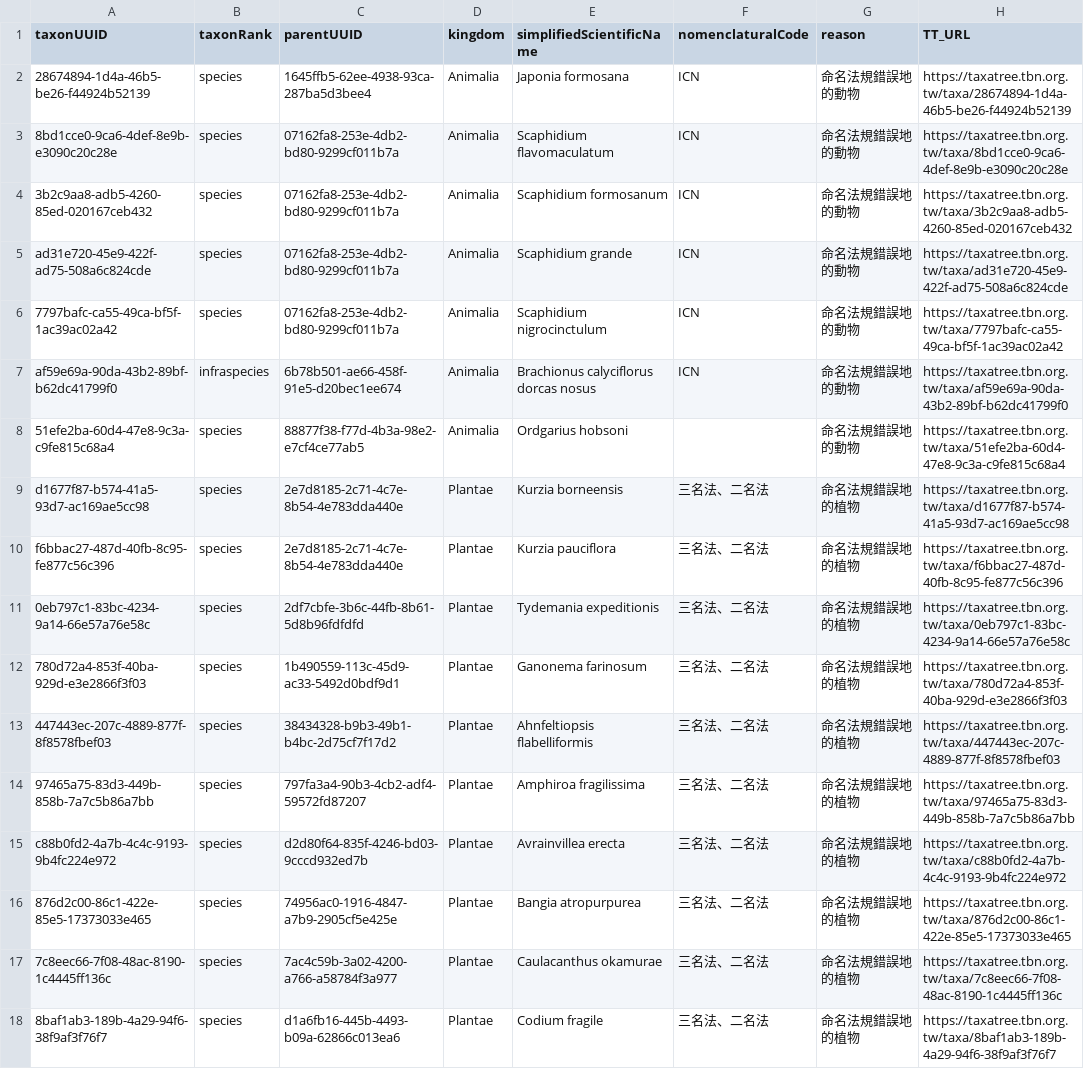
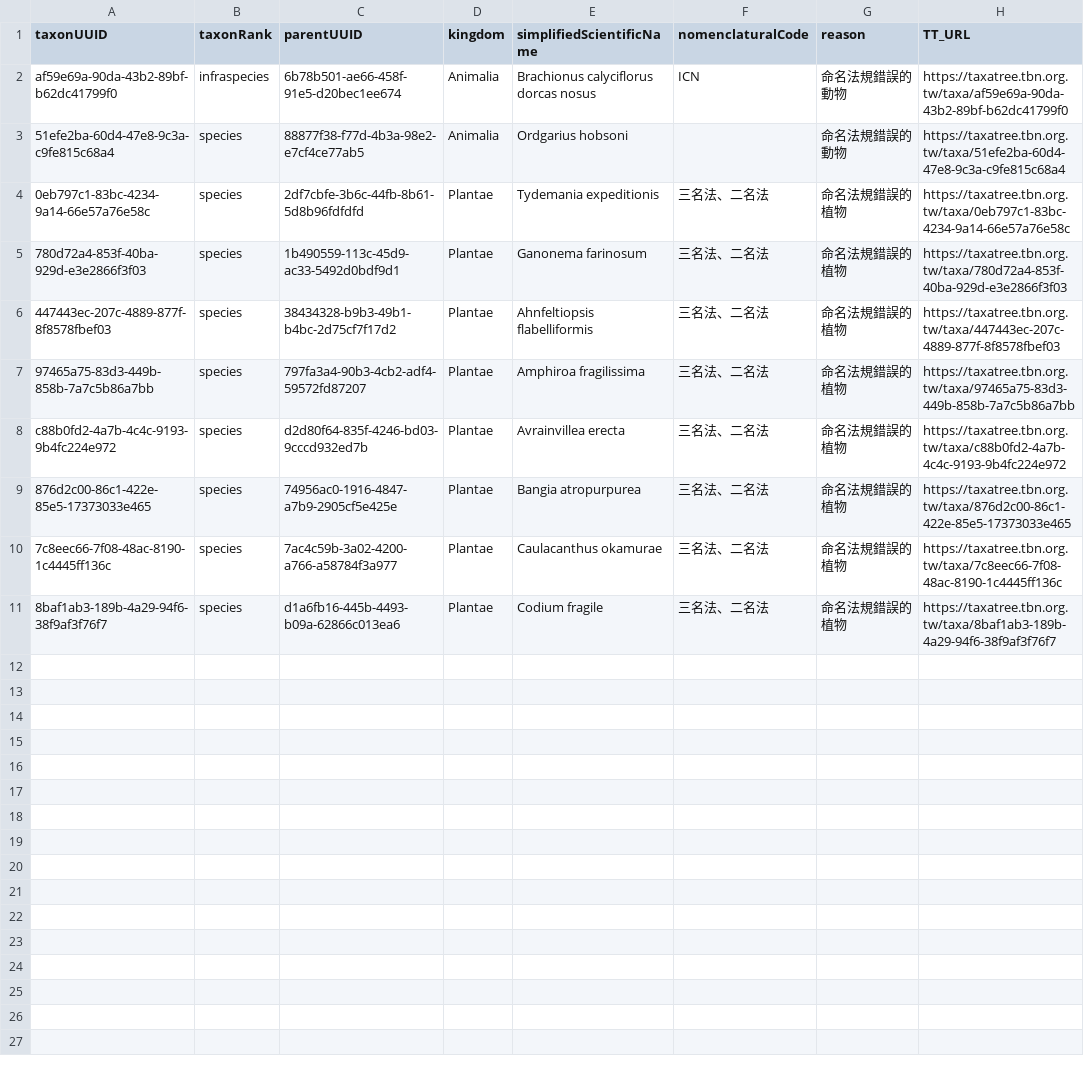
Before and after one commit to TBNworkGroup/Specieslist_Validation_Dashboard, a CSV file: data/output/TT_nomenclaturalCode.csv, drawn as a sheet.

```diff
--- a/data/output/TT_nomenclaturalCode.csv
+++ b/data/output/TT_nomenclaturalCode.csv
@@ -1,18 +1,11 @@
 taxonUUID,taxonRank,parentUUID,kingdom,simplifiedScientificName,nomenclaturalCode,reason,TT_URL
-28674894-1d4a-46b5-be26-f44924b52139,species,1645ffb5-62ee-4938-93ca-287ba5d3bee4,Animalia,Japonia formosana,ICN,命名法規錯誤地的動物,https://taxatree.tbn.org.tw/taxa/28674894-1d4a-46b5-be26-f44924b52139
-8bd1cce0-9ca6-4def-8e9b-e3090c20c28e,species,07162fa8-253e-4db2-bd80-9299cf011b7a,Animalia,Scaphidium flavomaculatum,ICN,命名法規錯誤地的動物,https://taxatree.tbn.org.tw/taxa/8bd1cce0-9ca6-4def-8e9b-e3090c20c28e
-3b2c9aa8-adb5-4260-85ed-020167ceb432,species,07162fa8-253e-4db2-bd80-9299cf011b7a,Animalia,Scaphidium formosanum,ICN,命名法規錯誤地的動物,https://taxatree.tbn.org.tw/taxa/3b2c9aa8-adb5-4260-85ed-020167ceb432
-ad31e720-45e9-422f-ad75-508a6c824cde,species,07162fa8-253e-4db2-bd80-9299cf011b7a,Animalia,Scaphidium grande,ICN,命名法規錯誤地的動物,https://taxatree.tbn.org.tw/taxa/ad31e720-45e9-422f-ad75-508a6c824cde
-7797bafc-ca55-49ca-bf5f-1ac39ac02a42,species,07162fa8-253e-4db2-bd80-9299cf011b7a,Animalia,Scaphidium nigrocinctulum,ICN,命名法規錯誤地的動物,https://taxatree.tbn.org.tw/taxa/7797bafc-ca55-49ca-bf5f-1ac39ac02a42
-af59e69a-90da-43b2-89bf-b62dc41799f0,infraspecies,6b78b501-ae66-458f-91e5-d20bec1ee674,Animalia,Brachionus calyciflorus dorcas nosus,ICN,命名法規錯誤地的動物,https://taxatree.tbn.org.tw/taxa/af59e69a-90da-43b2-89bf-b62dc41799f0
-51efe2ba-60d4-47e8-9c3a-c9fe815c68a4,species,88877f38-f77d-4b3a-98e2-e7cf4ce77ab5,Animalia,Ordgarius hobsoni,"",命名法規錯誤地的動物,https://taxatree.tbn.org.tw/taxa/51efe2ba-60d4-47e8-9c3a-c9fe815c68a4
-d1677f87-b574-41a5-93d7-ac169ae5cc98,species,2e7d8185-2c71-4c7e-8b54-4e783dda440e,Plantae,Kurzia borneensis,三名法、二名法,命名法規錯誤地的植物,https://taxatree.tbn.org.tw/taxa/d1677f87-b574-41a5-93d7-ac169ae5cc98
-f6bbac27-487d-40fb-8c95-fe877c56c396,species,2e7d8185-2c71-4c7e-8b54-4e783dda440e,Plantae,Kurzia pauciflora,三名法、二名法,命名法規錯誤地的植物,https://taxatree.tbn.org.tw/taxa/f6bbac27-487d-40fb-8c95-fe877c56c396
-0eb797c1-83bc-4234-9a14-66e57a76e58c,species,2df7cbfe-3b6c-44fb-8b61-5d8b96fdfdfd,Plantae,Tydemania expeditionis,三名法、二名法,命名法規錯誤地的植物,https://taxatree.tbn.org.tw/taxa/0eb797c1-83bc-4234-9a14-66e57a76e58c
-780d72a4-853f-40ba-929d-e3e2866f3f03,species,1b490559-113c-45d9-ac33-5492d0bdf9d1,Plantae,Ganonema farinosum,三名法、二名法,命名法規錯誤地的植物,https://taxatree.tbn.org.tw/taxa/780d72a4-853f-40ba-929d-e3e2866f3f03
-447443ec-207c-4889-877f-8f8578fbef03,species,38434328-b9b3-49b1-b4bc-2d75cf7f17d2,Plantae,Ahnfeltiopsis flabelliformis,三名法、二名法,命名法規錯誤地的植物,https://taxatree.tbn.org.tw/taxa/447443ec-207c-4889-877f-8f8578fbef03
-97465a75-83d3-449b-858b-7a7c5b86a7bb,species,797fa3a4-90b3-4cb2-adf4-59572fd87207,Plantae,Amphiroa fragilissima,三名法、二名法,命名法規錯誤地的植物,https://taxatree.tbn.org.tw/taxa/97465a75-83d3-449b-858b-7a7c5b86a7bb
-c88b0fd2-4a7b-4c4c-9193-9b4fc224e972,species,d2d80f64-835f-4246-bd03-9cccd932ed7b,Plantae,Avrainvillea erecta,三名法、二名法,命名法規錯誤地的植物,https://taxatree.tbn.org.tw/taxa/c88b0fd2-4a7b-4c4c-9193-9b4fc224e972
-876d2c00-86c1-422e-85e5-17373033e465,species,74956ac0-1916-4847-a7b9-2905cf5e425e,Plantae,Bangia atropurpurea,三名法、二名法,命名法規錯誤地的植物,https://taxatree.tbn.org.tw/taxa/876d2c00-86c1-422e-85e5-17373033e465
-7c8eec66-7f08-48ac-8190-1c4445ff136c,species,7ac4c59b-3a02-4200-a766-a58784f3a977,Plantae,Caulacanthus okamurae,三名法、二名法,命名法規錯誤地的植物,https://taxatree.tbn.org.tw/taxa/7c8eec66-7f08-48ac-8190-1c4445ff136c
-8baf1ab3-189b-4a29-94f6-38f9af3f76f7,species,d1a6fb16-445b-4493-b09a-62866c013ea6,Plantae,Codium fragile,三名法、二名法,命名法規錯誤地的植物,https://taxatree.tbn.org.tw/taxa/8baf1ab3-189b-4a29-94f6-38f9af3f76f7
+af59e69a-90da-43b2-89bf-b62dc41799f0,infraspecies,6b78b501-ae66-458f-91e5-d20bec1ee674,Animalia,Brachionus calyciflorus dorcas nosus,ICN,命名法規錯誤的動物,https://taxatree.tbn.org.tw/taxa/af59e69a-90da-43b2-89bf-b62dc41799f0
+51efe2ba-60d4-47e8-9c3a-c9fe815c68a4,species,88877f38-f77d-4b3a-98e2-e7cf4ce77ab5,Animalia,Ordgarius hobsoni,"",命名法規錯誤的動物,https://taxatree.tbn.org.tw/taxa/51efe2ba-60d4-47e8-9c3a-c9fe815c68a4
+0eb797c1-83bc-4234-9a14-66e57a76e58c,species,2df7cbfe-3b6c-44fb-8b61-5d8b96fdfdfd,Plantae,Tydemania expeditionis,三名法、二名法,命名法規錯誤的植物,https://taxatree.tbn.org.tw/taxa/0eb797c1-83bc-4234-9a14-66e57a76e58c
+780d72a4-853f-40ba-929d-e3e2866f3f03,species,1b490559-113c-45d9-ac33-5492d0bdf9d1,Plantae,Ganonema farinosum,三名法、二名法,命名法規錯誤的植物,https://taxatree.tbn.org.tw/taxa/780d72a4-853f-40ba-929d-e3e2866f3f03
+447443ec-207c-4889-877f-8f8578fbef03,species,38434328-b9b3-49b1-b4bc-2d75cf7f17d2,Plantae,Ahnfeltiopsis flabelliformis,三名法、二名法,命名法規錯誤的植物,https://taxatree.tbn.org.tw/taxa/447443ec-207c-4889-877f-8f8578fbef03
+97465a75-83d3-449b-858b-7a7c5b86a7bb,species,797fa3a4-90b3-4cb2-adf4-59572fd87207,Plantae,Amphiroa fragilissima,三名法、二名法,命名法規錯誤的植物,https://taxatree.tbn.org.tw/taxa/97465a75-83d3-449b-858b-7a7c5b86a7bb
+c88b0fd2-4a7b-4c4c-9193-9b4fc224e972,species,d2d80f64-835f-4246-bd03-9cccd932ed7b,Plantae,Avrainvillea erecta,三名法、二名法,命名法規錯誤的植物,https://taxatree.tbn.org.tw/taxa/c88b0fd2-4a7b-4c4c-9193-9b4fc224e972
+876d2c00-86c1-422e-85e5-17373033e465,species,74956ac0-1916-4847-a7b9-2905cf5e425e,Plantae,Bangia atropurpurea,三名法、二名法,命名法規錯誤的植物,https://taxatree.tbn.org.tw/taxa/876d2c00-86c1-422e-85e5-17373033e465
+7c8eec66-7f08-48ac-8190-1c4445ff136c,species,7ac4c59b-3a02-4200-a766-a58784f3a977,Plantae,Caulacanthus okamurae,三名法、二名法,命名法規錯誤的植物,https://taxatree.tbn.org.tw/taxa/7c8eec66-7f08-48ac-8190-1c4445ff136c
+8baf1ab3-189b-4a29-94f6-38f9af3f76f7,species,d1a6fb16-445b-4493-b09a-62866c013ea6,Plantae,Codium fragile,三名法、二名法,命名法規錯誤的植物,https://taxatree.tbn.org.tw/taxa/8baf1ab3-189b-4a29-94f6-38f9af3f76f7
```
Also changed, not shown: data/output/TT_attributeerror_result.csv, data/output/TT_duplicates_result.csv, 6 other files.
